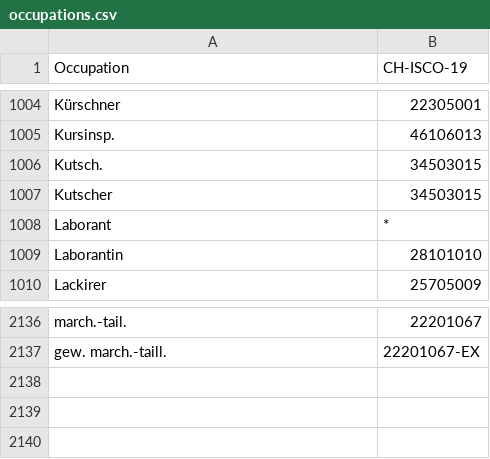
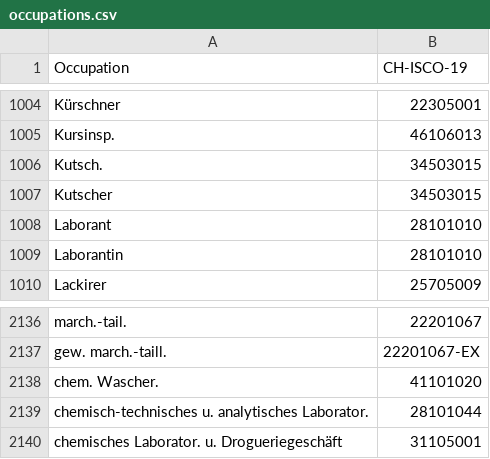
Before and after one commit to brawer/bern-addresses, a CSV file: src/occupations.csv, drawn as a sheet; only a part is shown, gaps mark what is left out.

Commit message:
added chemisch-technisches u. analytisches Laborator. et. al.

```diff
--- a/src/occupations.csv
+++ b/src/occupations.csv
@@ -1007,3 +1007,3 @@ Kutsch.,34503015
 Kutscher,34503015
-Laborant,*
+Laborant,28101010
 Laborantin,28101010
@@ -2137 +2137,4 @@ march.-tail.,22201067
 gew. march.-taill.,22201067-EX
+chem. Wascher.,41101020
+chemisch-technisches u. analytisches Laborator.,28101044
+chemisches Laborator. u. Drogueriegeschäft,31105001
```
